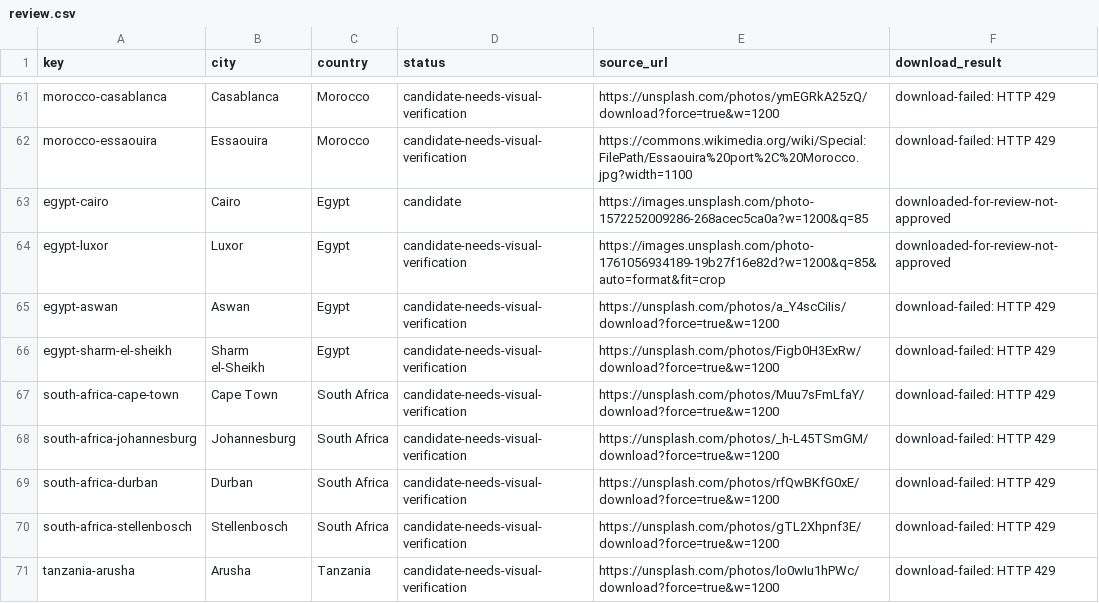
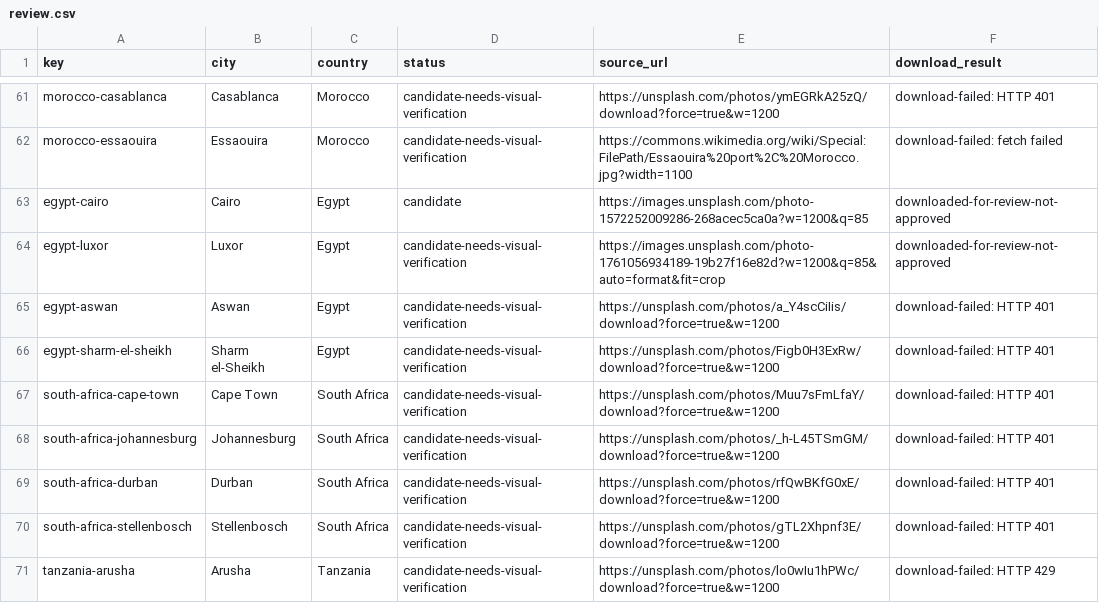
Before and after one commit to Muttanbal/tiptoe-the-world, a CSV file: photo-review/review.csv, drawn as a sheet; only a part is shown, gaps mark what is left out; the diff covers the shown part only.

```diff
--- a/photo-review/review.csv
+++ b/photo-review/review.csv
@@ -61,11 +61,11 @@ key,city,country,status,source_url,download_result
-"morocco-casablanca","Casablanca","Morocco","candidate-needs-visual-verification","https://unsplash.com/photos/ymEGRkA25zQ/download?force=true&w=1200","download-failed: HTTP 429"
-"morocco-essaouira","Essaouira","Morocco","candidate-needs-visual-verification","https://commons.wikimedia.org/wiki/Special:FilePath/Essaouira%20port%2C%20Morocco.jpg?width=1100","download-failed: HTTP 429"
+"morocco-casablanca","Casablanca","Morocco","candidate-needs-visual-verification","https://unsplash.com/photos/ymEGRkA25zQ/download?force=true&w=1200","download-failed: HTTP 401"
+"morocco-essaouira","Essaouira","Morocco","candidate-needs-visual-verification","https://commons.wikimedia.org/wiki/Special:FilePath/Essaouira%20port%2C%20Morocco.jpg?width=1100","download-failed: fetch failed"
 "egypt-cairo","Cairo","Egypt","candidate","https://images.unsplash.com/photo-1572252009286-268acec5ca0a?w=1200&q=85","downloaded-for-review-not-approved"
 "egypt-luxor","Luxor","Egypt","candidate-needs-visual-verification","https://images.unsplash.com/photo-1761056934189-19b27f16e82d?w=1200&q=85&auto=format&fit=crop","downloaded-for-review-not-approved"
-"egypt-aswan","Aswan","Egypt","candidate-needs-visual-verification","https://unsplash.com/photos/a_Y4scCiIis/download?force=true&w=1200","download-failed: HTTP 429"
-"egypt-sharm-el-sheikh","Sharm el-Sheikh","Egypt","candidate-needs-visual-verification","https://unsplash.com/photos/Figb0H3ExRw/download?force=true&w=1200","download-failed: HTTP 429"
-"south-africa-cape-town","Cape Town","South Africa","candidate-needs-visual-verification","https://unsplash.com/photos/Muu7sFmLfaY/download?force=true&w=1200","download-failed: HTTP 429"
-"south-africa-johannesburg","Johannesburg","South Africa","candidate-needs-visual-verification","https://unsplash.com/photos/_h-L45TSmGM/download?force=true&w=1200","download-failed: HTTP 429"
-"south-africa-durban","Durban","South Africa","candidate-needs-visual-verification","https://unsplash.com/photos/rfQwBKfG0xE/download?force=true&w=1200","download-failed: HTTP 429"
-"south-africa-stellenbosch","Stellenbosch","South Africa","candidate-needs-visual-verification","https://unsplash.com/photos/gTL2Xhpnf3E/download?force=true&w=1200","download-failed: HTTP 429"
+"egypt-aswan","Aswan","Egypt","candidate-needs-visual-verification","https://unsplash.com/photos/a_Y4scCiIis/download?force=true&w=1200","download-failed: HTTP 401"
+"egypt-sharm-el-sheikh","Sharm el-Sheikh","Egypt","candidate-needs-visual-verification","https://unsplash.com/photos/Figb0H3ExRw/download?force=true&w=1200","download-failed: HTTP 401"
+"south-africa-cape-town","Cape Town","South Africa","candidate-needs-visual-verification","https://unsplash.com/photos/Muu7sFmLfaY/download?force=true&w=1200","download-failed: HTTP 401"
+"south-africa-johannesburg","Johannesburg","South Africa","candidate-needs-visual-verification","https://unsplash.com/photos/_h-L45TSmGM/download?force=true&w=1200","download-failed: HTTP 401"
+"south-africa-durban","Durban","South Africa","candidate-needs-visual-verification","https://unsplash.com/photos/rfQwBKfG0xE/download?force=true&w=1200","download-failed: HTTP 401"
+"south-africa-stellenbosch","Stellenbosch","South Africa","candidate-needs-visual-verification","https://unsplash.com/photos/gTL2Xhpnf3E/download?force=true&w=1200","download-failed: HTTP 401"
 "tanzania-arusha","Arusha","Tanzania","candidate-needs-visual-verification","https://unsplash.com/photos/lo0wIu1hPWc/download?force=true&w=1200","download-failed: HTTP 429"
```
Also changed, not shown: 17 added rows and 53 edited cells elsewhere in this file, 19 other files.
